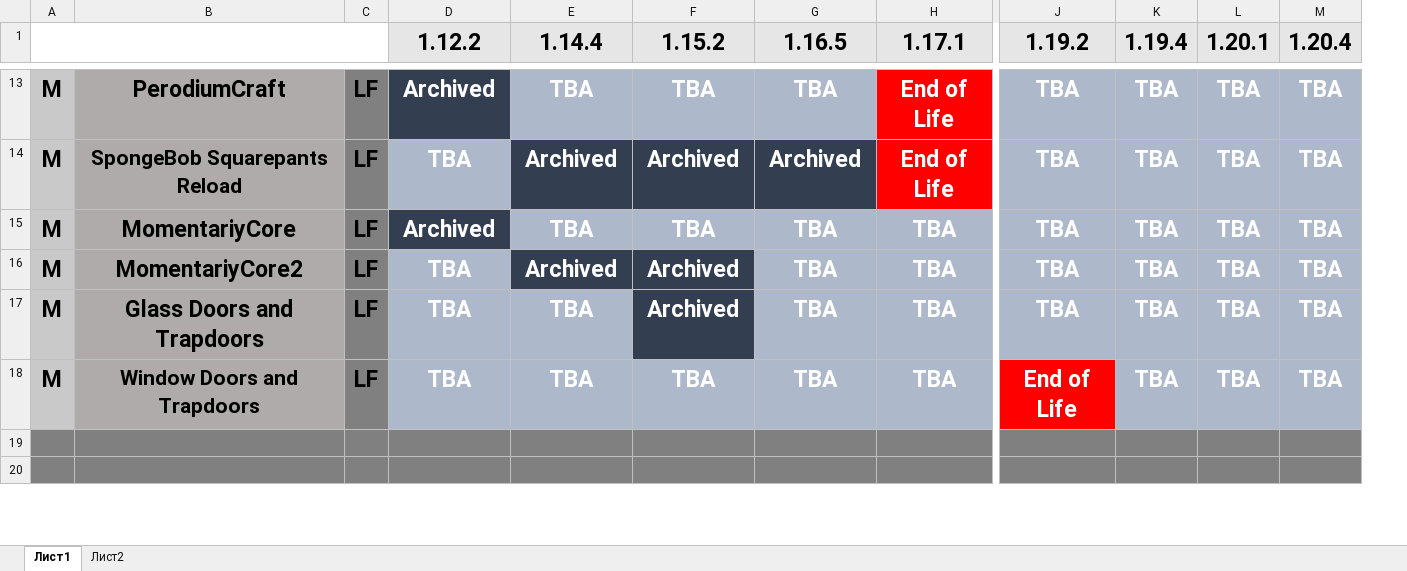
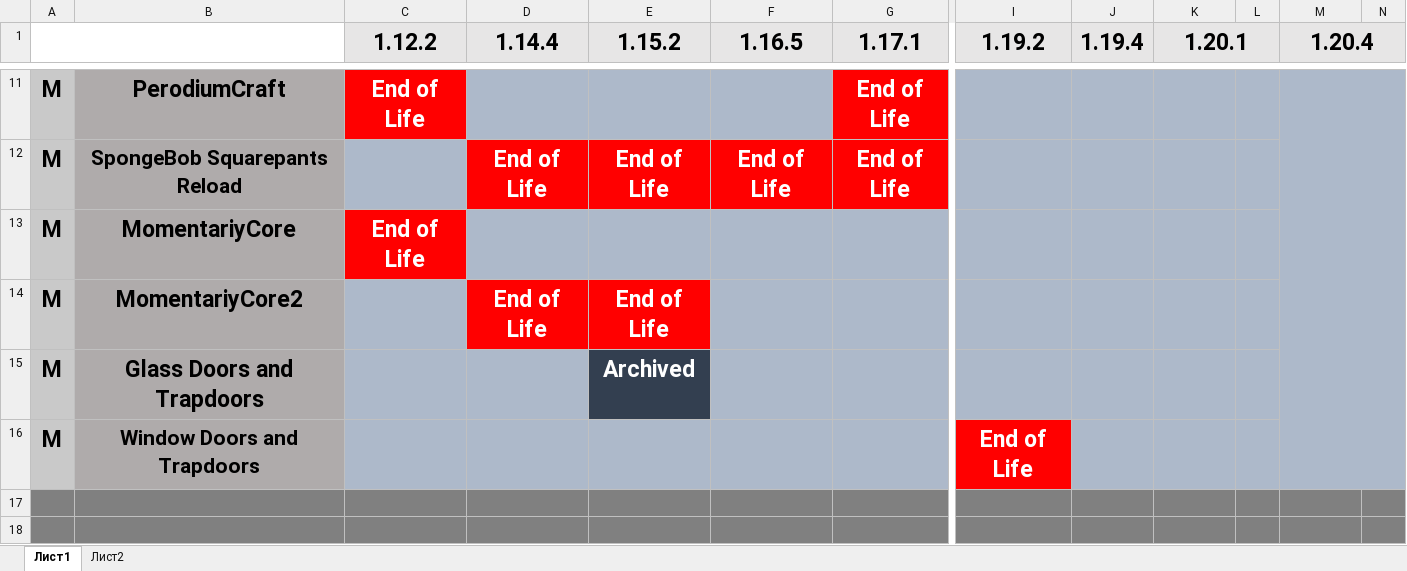
Before and after one commit to MomentariyModder/versions, an Excel workbook: updates.xlsx, sheet Лист1, drawn as a sheet; only a part is shown, gaps mark what is left out; values as stored, in another font and other column widths than the file's, no borders; removed rows and columns are numbered as before the commit, all else as after; rows hold the shown columns only; the diff covers the shown part only; the diff names each change by its address in the sheet, - before the commit and + after, or states it on an @@ line.

```diff
--- a/updates.xlsx (sheet Лист1)
+++ b/updates.xlsx (sheet Лист1)
-column C, rows 13-14: LF | LF
+column L, empty
+column N, empty
-C11 (1.12.2): Archived
+C11 (1.12.2): End of Life
-C11 fill: #333F50
+C11 fill: #FF0000
-D11 (1.14.4): TBA
+D11 (1.14.4): (empty)
-E11 (1.15.2): TBA
+E11 (1.15.2): (empty)
-F11 (1.16.5): TBA
+F11 (1.16.5): (empty)
-I11:I12 (1.19.2): TBA
+I11:I12 (1.19.2): (empty)
-J11:J12 (1.19.4): TBA
+J11:J12 (1.19.4): (empty)
-K11:K12 (1.20.1): TBA
+K11:K12 (1.20.1): (empty)
-M11:M12 (1.20.4): TBA
+M11:M12 (1.20.4): (empty)
+M11:N16 merged
-C12 (1.12.2): TBA
+C12 (1.12.2): (empty)
-D12 (1.14.4): Archived
+D12 (1.14.4): End of Life
-D12:F12 fill: #333F50
+D12:F12 fill: #FF0000
-E12 (1.15.2): Archived
+E12 (1.15.2): End of Life
-F12 (1.16.5): Archived
+F12 (1.16.5): End of Life
-row 15: M | MomentariyCore | LF | Archived | TBA | TBA | TBA | TBA | TBA | TBA | TBA | TBA
-row 16: M | MomentariyCore2 | LF | TBA | Archived | Archived | TBA | TBA | TBA | TBA | TBA | TBA
-row 17: M | Glass Doors and Trapdoors | LF | TBA | TBA | Archived | TBA | TBA | TBA | TBA | TBA | TBA
-row 18: M | Window Doors and Trapdoors | LF | TBA | TBA | TBA | TBA | TBA | End of Life | TBA | TBA | TBA
+row 13: M | MomentariyCore | End of Life
+row 14: M | MomentariyCore2 |  | End of Life | End of Life
+row 15: M | Glass Doors and Trapdoors |  |  | Archived
+row 16: M | Window Doors and Trapdoors |  |  |  |  |  | End of Life
```
Also changed, not shown: 4 added rows, 6 removed rows, 32 edited cells, cell formats and merged cells elsewhere in this sheet.
